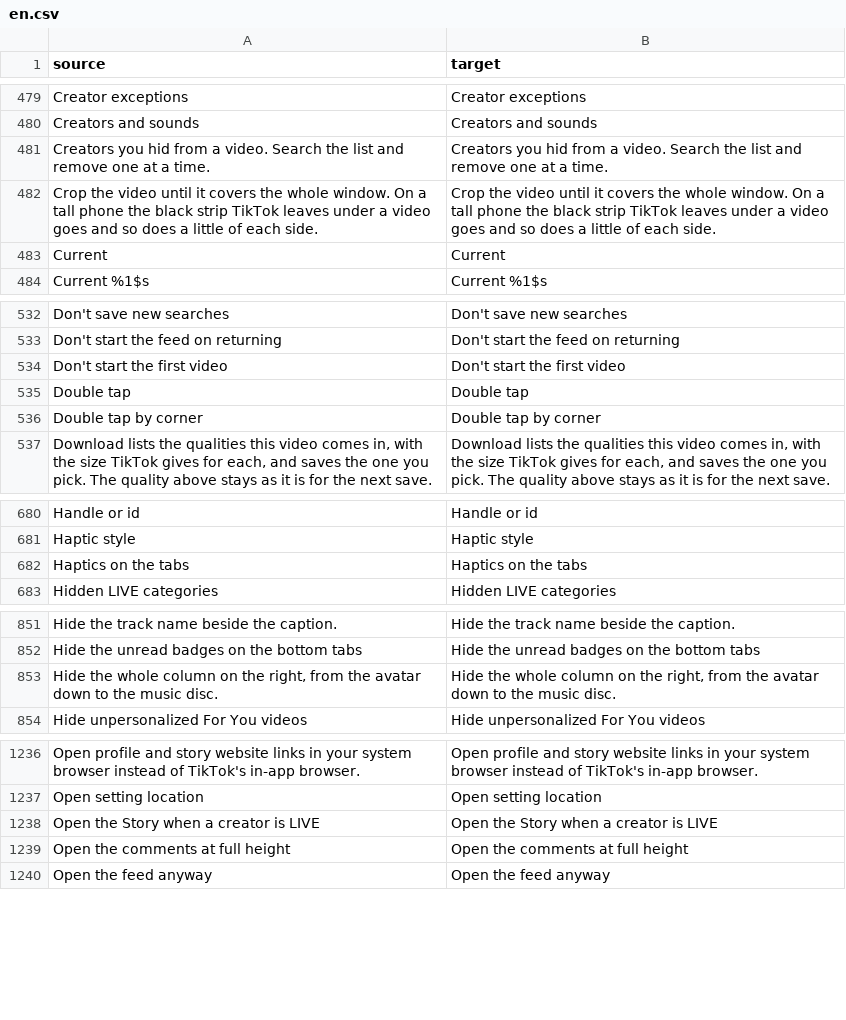
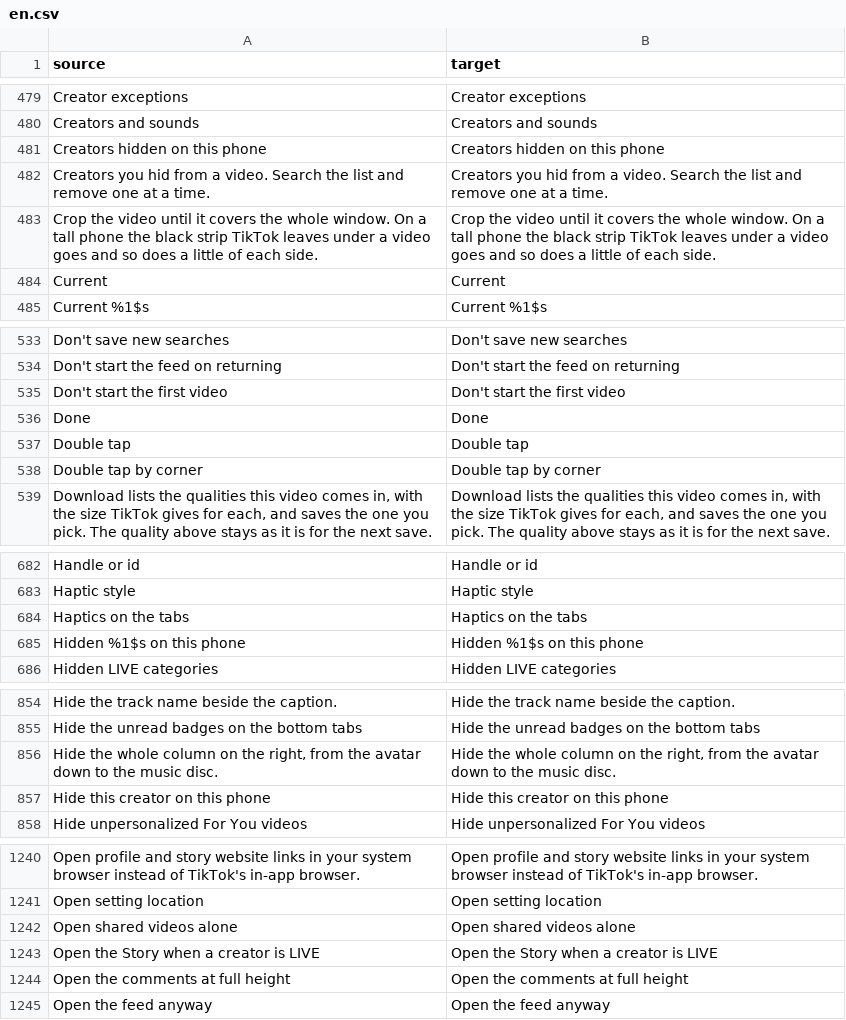
Before and after one commit to boydcbn/HushFeed, a CSV file: extensions/tiktok/src/main/l10n/en.csv, drawn as a sheet; only a part is shown, gaps mark what is left out; the diff covers the shown part only; the diff names each change by its address in the sheet, - before the commit and + after, or states it on an @@ line.

Commit message:
Include every source key in the English localization catalog

```diff
--- a/extensions/tiktok/src/main/l10n/en.csv
+++ b/extensions/tiktok/src/main/l10n/en.csv
+row 481: Creators hidden on this phone | Creators hidden on this phone
+row 536: Done | Done
+row 685: Hidden %1$s on this phone | Hidden %1$s on this phone
+row 857: Hide this creator on this phone | Hide this creator on this phone
+row 1242: Open shared videos alone | Open shared videos alone
```
Also changed, not shown: 2 added rows elsewhere in this file.
